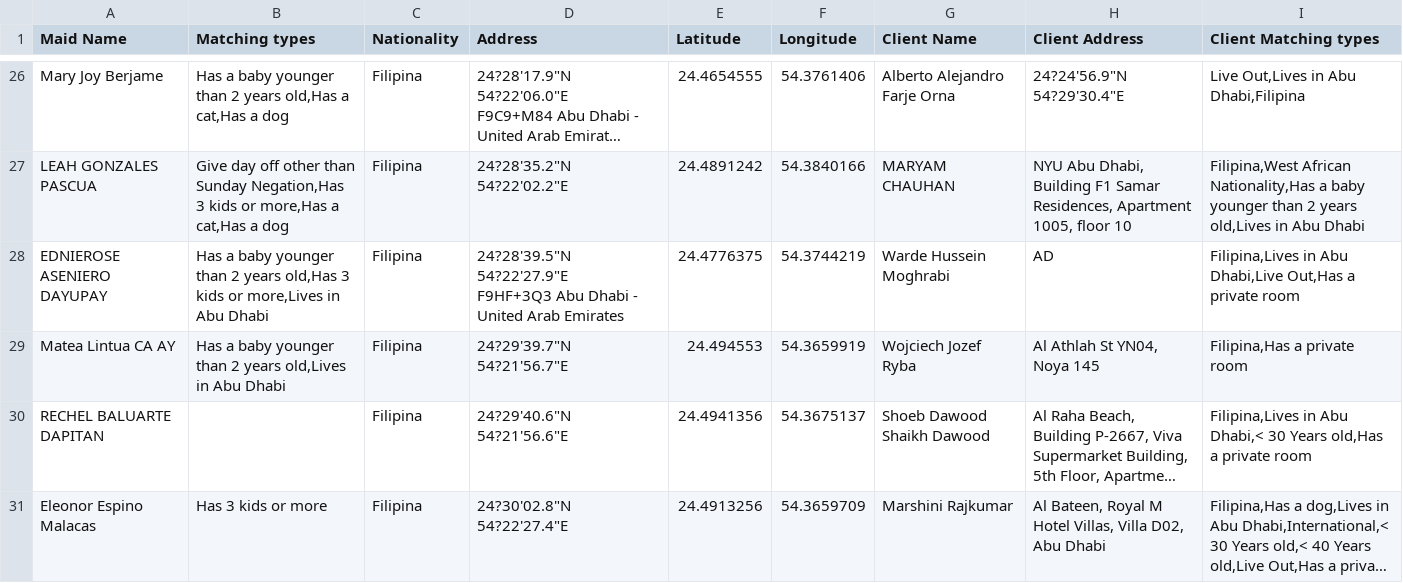
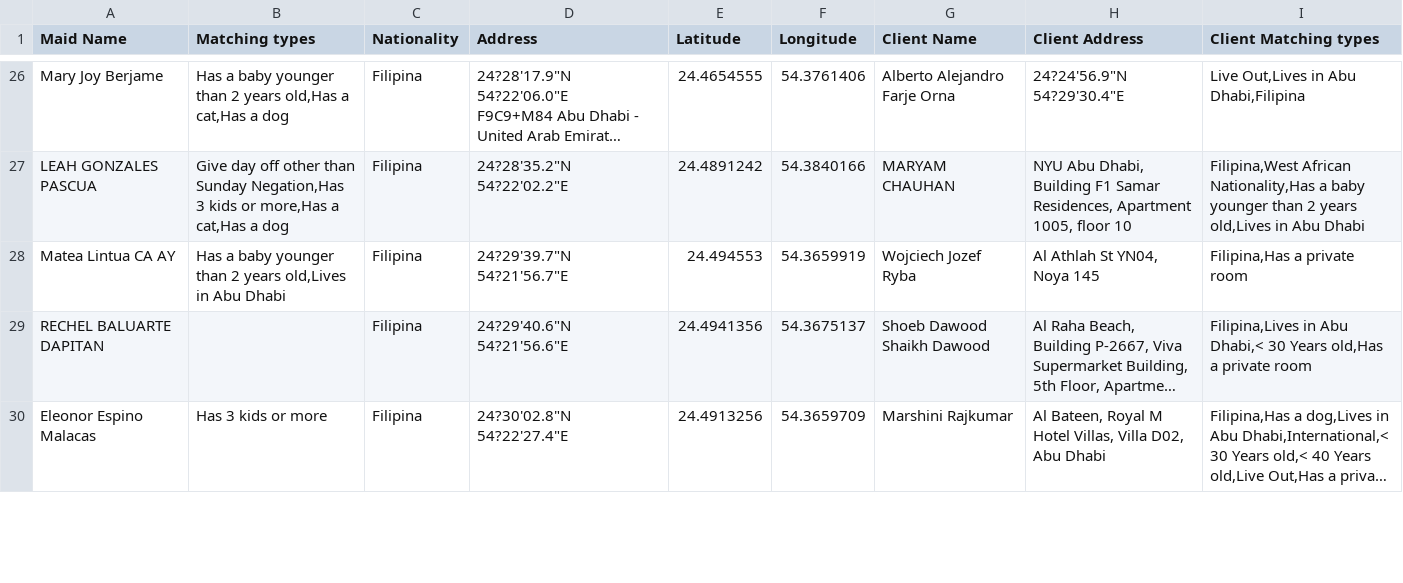
Before and after one commit to charbelchdid/map, a CSV file: MaidsWithClients.csv, drawn as a sheet; only a part is shown, gaps mark what is left out; long unchanged cells end in …; removed rows and columns are numbered as before the commit, all else as after; ↵ is a line break in a cell; the diff covers the shown part only; the diff names each change by its address in the sheet, - before the commit and + after, or states it on an @@ line.

Commit message:
Update MaidsWithClients.csv - 2025-05-24T09:44:07.594Z

```diff
--- a/MaidsWithClients.csv
+++ b/MaidsWithClients.csv
-row 28: EDNIEROSE ASENIERO DAYUPAY | Has a baby younger than 2 years old,Has 3 kids or more,Lives in Abu Dhabi | Filipina | 24?28'39.5"N 54?22'27.9"E ↵ F9HF+3Q3 Abu Dhabi - United Arab Emirates | 24.4776375 | 54.3744219 | Warde Hussein Moghrabi | AD | Filipina,Lives in Abu Dhabi,Live Out,Has a private room
```
Also changed, not shown: 5 added rows, 3 removed rows and 2 edited cells elsewhere in this file.
